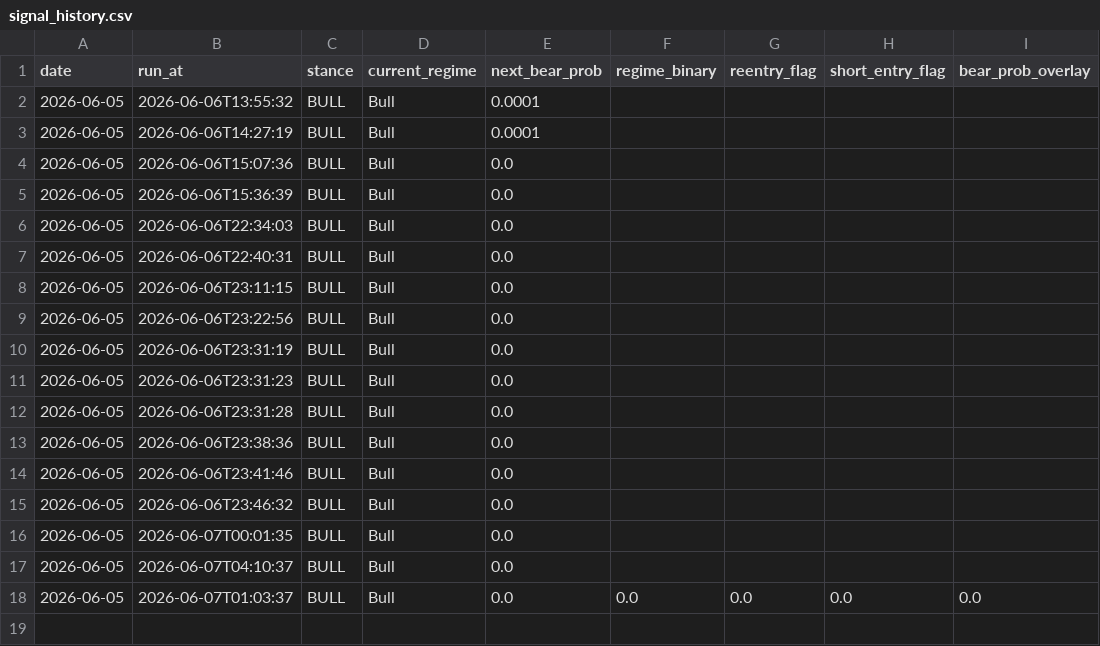
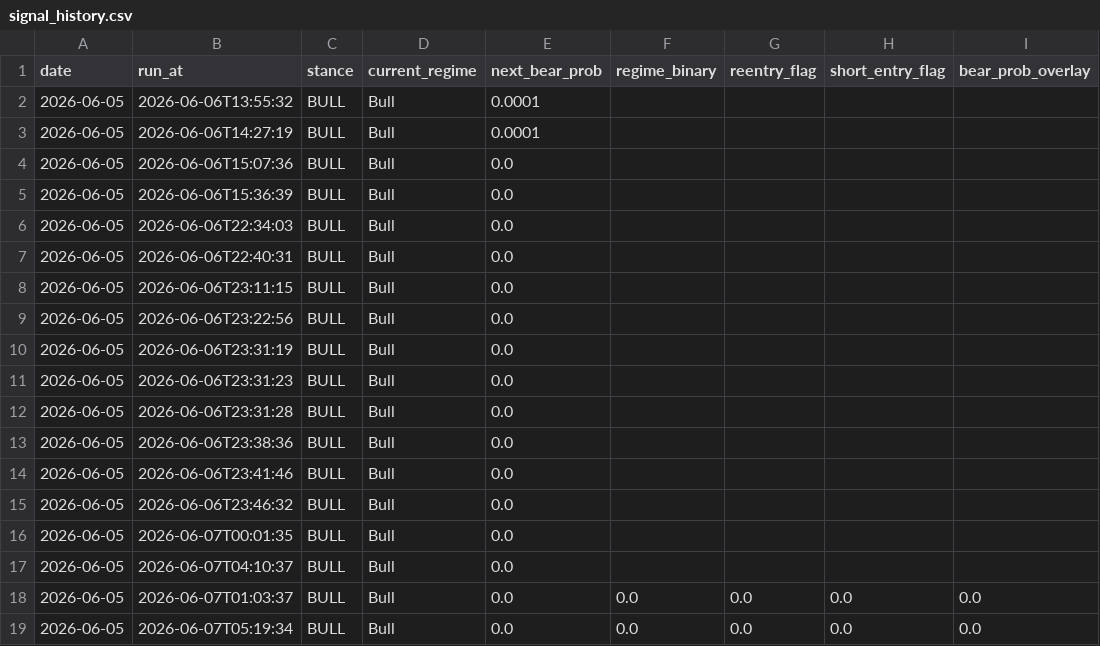
Before and after one commit to wbelmont/regime-monitor, a CSV file: data/signal_history.csv, drawn as a sheet.

Commit message:
chore: daily signal history [skip ci]

```diff
--- a/data/signal_history.csv
+++ b/data/signal_history.csv
@@ -18 +18,2 @@ date,run_at,stance,current_regime,next_bear_prob,regime_binary,reentry_flag,shor
 2026-06-05,2026-06-07T01:03:37,BULL,Bull,0.0,0.0,0.0,0.0,0.0
+2026-06-05,2026-06-07T05:19:34,BULL,Bull,0.0,0.0,0.0,0.0,0.0
```
